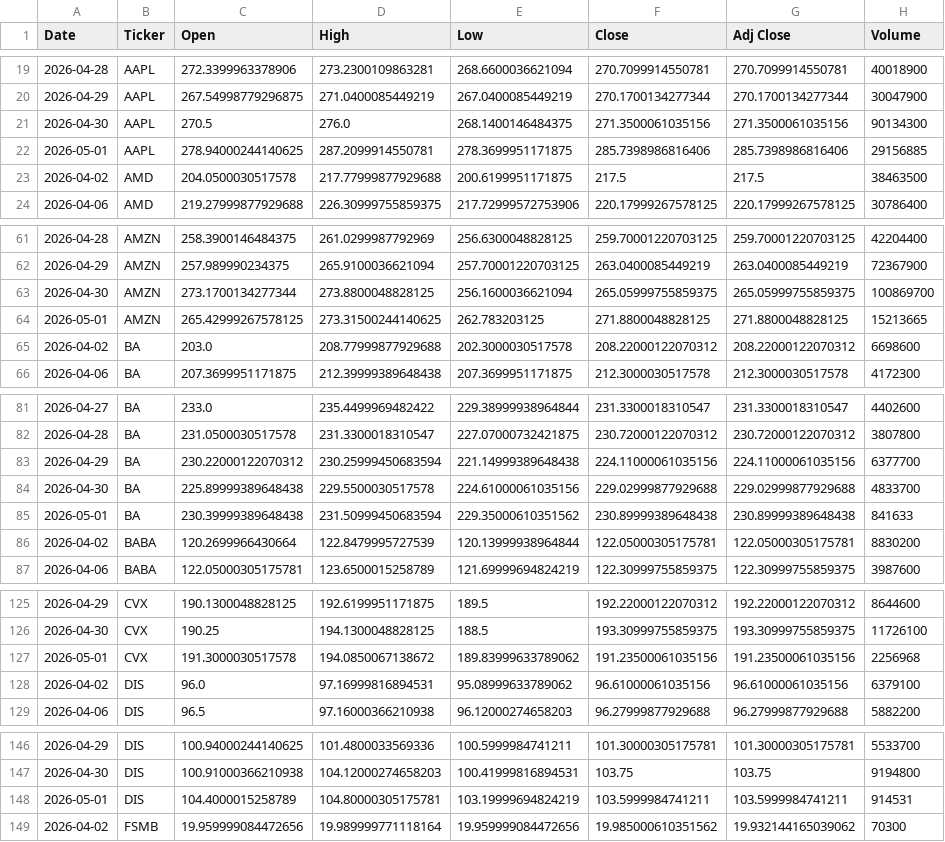
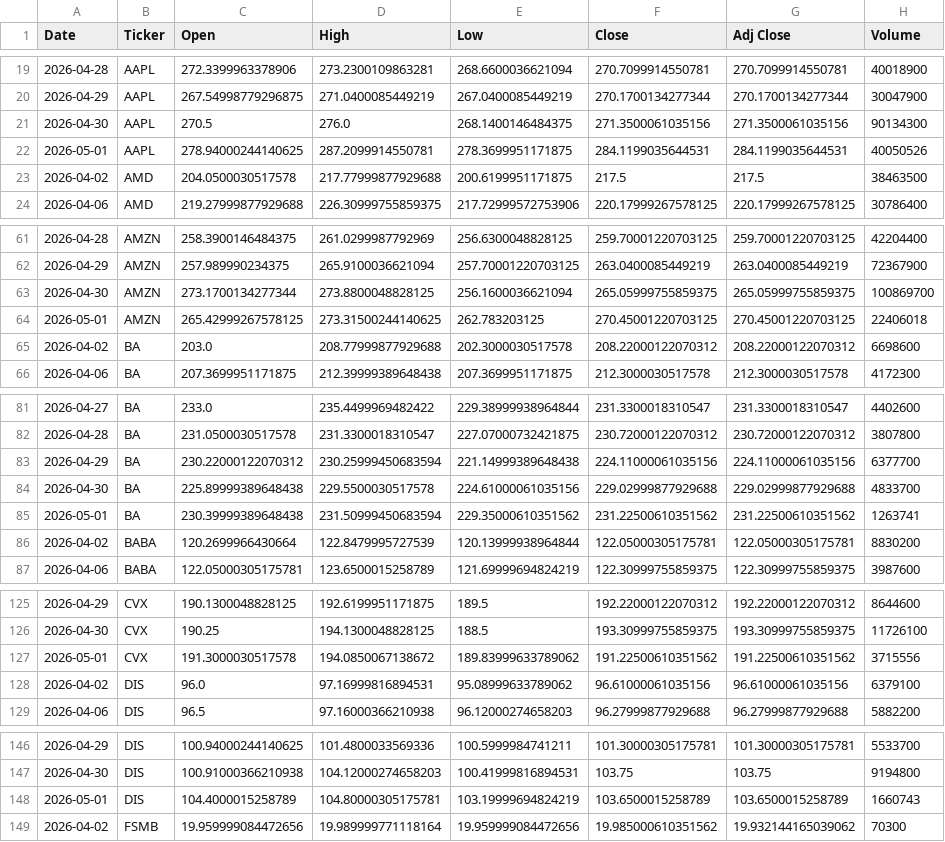
Before and after one commit to shivamsachdeva123/btech-project, a CSV file: data/processed/live_prices.csv, drawn as a sheet; only a part is shown, gaps mark what is left out; the diff covers the shown part only.

```diff
--- a/data/processed/live_prices.csv
+++ b/data/processed/live_prices.csv
@@ -21,3 +21,3 @@ Date,Ticker,Open,High,Low,Close,Adj Close,Volume
 2026-04-30,AAPL,270.5,276.0,268.1400146484375,271.3500061035156,271.3500061035156,90134300
-2026-05-01,AAPL,278.94000244140625,287.2099914550781,278.3699951171875,285.7398986816406,285.7398986816406,29156885
+2026-05-01,AAPL,278.94000244140625,287.2099914550781,278.3699951171875,284.1199035644531,284.1199035644531,40050526
 2026-04-02,AMD,204.0500030517578,217.77999877929688,200.6199951171875,217.5,217.5,38463500
@@ -63,3 +63,3 @@ Date,Ticker,Open,High,Low,Close,Adj Close,Volume
 2026-04-30,AMZN,273.1700134277344,273.8800048828125,256.1600036621094,265.05999755859375,265.05999755859375,100869700
-2026-05-01,AMZN,265.42999267578125,273.31500244140625,262.783203125,271.8800048828125,271.8800048828125,15213665
+2026-05-01,AMZN,265.42999267578125,273.31500244140625,262.783203125,270.45001220703125,270.45001220703125,22406018
 2026-04-02,BA,203.0,208.77999877929688,202.3000030517578,208.22000122070312,208.22000122070312,6698600
@@ -84,3 +84,3 @@ Date,Ticker,Open,High,Low,Close,Adj Close,Volume
 2026-04-30,BA,225.89999389648438,229.5500030517578,224.61000061035156,229.02999877929688,229.02999877929688,4833700
-2026-05-01,BA,230.39999389648438,231.50999450683594,229.35000610351562,230.89999389648438,230.89999389648438,841633
+2026-05-01,BA,230.39999389648438,231.50999450683594,229.35000610351562,231.22500610351562,231.22500610351562,1263741
 2026-04-02,BABA,120.2699966430664,122.8479995727539,120.13999938964844,122.05000305175781,122.05000305175781,8830200
@@ -126,3 +126,3 @@ Date,Ticker,Open,High,Low,Close,Adj Close,Volume
 2026-04-30,CVX,190.25,194.1300048828125,188.5,193.30999755859375,193.30999755859375,11726100
-2026-05-01,CVX,191.3000030517578,194.0850067138672,189.83999633789062,191.23500061035156,191.23500061035156,2256968
+2026-05-01,CVX,191.3000030517578,194.0850067138672,189.83999633789062,191.22500610351562,191.22500610351562,3715556
 2026-04-02,DIS,96.0,97.16999816894531,95.08999633789062,96.61000061035156,96.61000061035156,6379100
@@ -147,3 +147,3 @@ Date,Ticker,Open,High,Low,Close,Adj Close,Volume
 2026-04-30,DIS,100.91000366210938,104.12000274658203,100.41999816894531,103.75,103.75,9194800
-2026-05-01,DIS,104.4000015258789,104.80000305175781,103.19999694824219,103.5999984741211,103.5999984741211,914531
+2026-05-01,DIS,104.4000015258789,104.80000305175781,103.19999694824219,103.6500015258789,103.6500015258789,1660743
 2026-04-02,FSMB,19.959999084472656,19.989999771118164,19.959999084472656,19.985000610351562,19.932144165039062,70300
```
Also changed, not shown: 55 edited cells elsewhere in this file, 11 other files.
